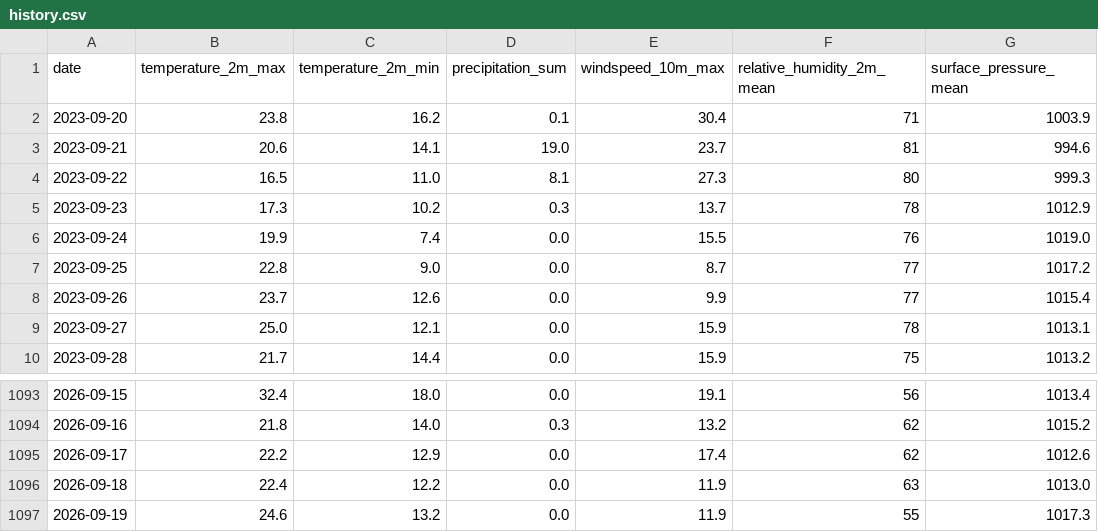
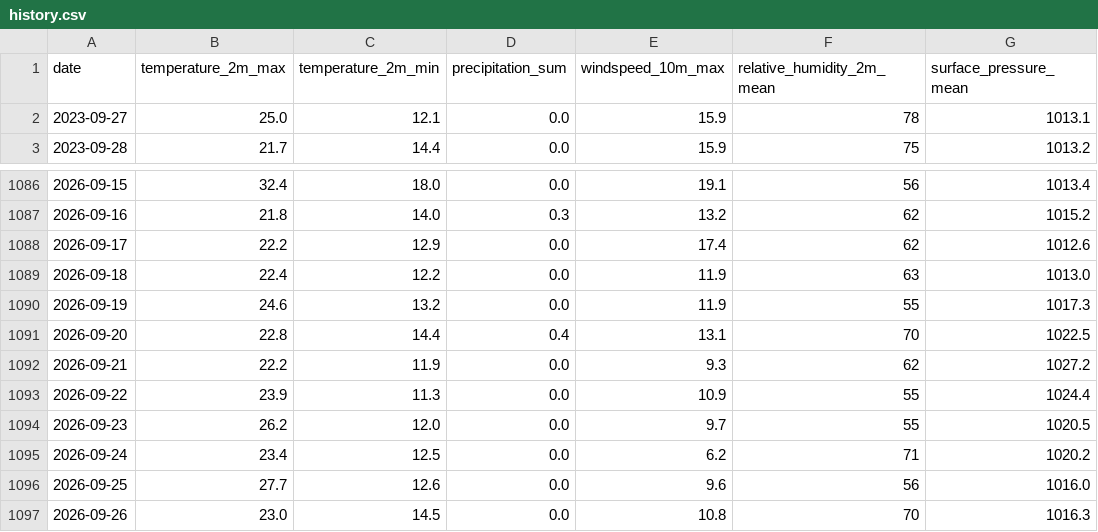
Before and after one commit to mapdek/weather-predictor, a CSV file: data/history.csv, drawn as a sheet; only a part is shown, gaps mark what is left out.

```diff
--- a/data/history.csv
+++ b/data/history.csv
@@ -1,9 +1,2 @@
 date,temperature_2m_max,temperature_2m_min,precipitation_sum,windspeed_10m_max,relative_humidity_2m_mean,surface_pressure_mean
-2023-09-20,23.8,16.2,0.1,30.4,71,1003.9
-2023-09-21,20.6,14.1,19.0,23.7,81,994.6
-2023-09-22,16.5,11.0,8.1,27.3,80,999.3
-2023-09-23,17.3,10.2,0.3,13.7,78,1012.9
-2023-09-24,19.9,7.4,0.0,15.5,76,1019.0
-2023-09-25,22.8,9.0,0.0,8.7,77,1017.2
-2023-09-26,23.7,12.6,0.0,9.9,77,1015.4
 2023-09-27,25.0,12.1,0.0,15.9,78,1013.1
@@ -1097 +1090,8 @@ date,temperature_2m_max,temperature_2m_min,precipitation_sum,windspeed_10m_max,r
 2026-09-19,24.6,13.2,0.0,11.9,55,1017.3
+2026-09-20,22.8,14.4,0.4,13.1,70,1022.5
+2026-09-21,22.2,11.9,0.0,9.3,62,1027.2
+2026-09-22,23.9,11.3,0.0,10.9,55,1024.4
+2026-09-23,26.2,12.0,0.0,9.7,55,1020.5
+2026-09-24,23.4,12.5,0.0,6.2,71,1020.2
+2026-09-25,27.7,12.6,0.0,9.6,56,1016.0
+2026-09-26,23.0,14.5,0.0,10.8,70,1016.3
```
Also changed, not shown: 2 other files.
